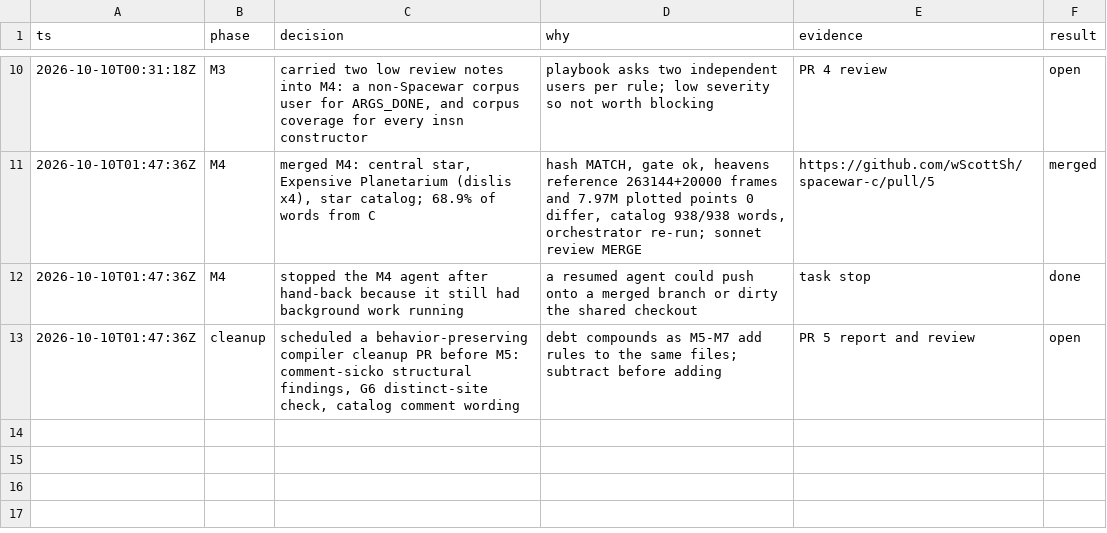
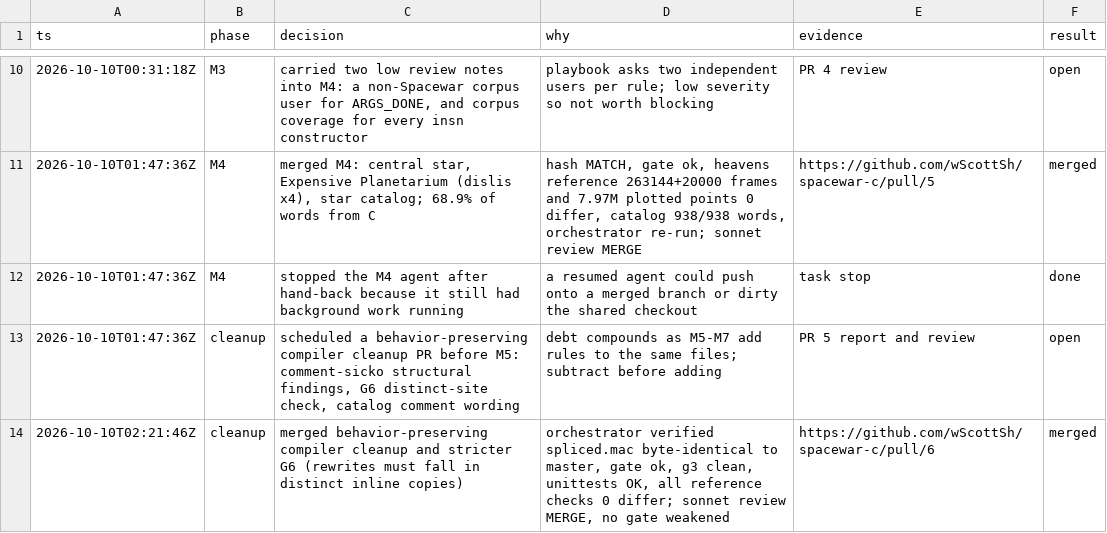
Before and after one commit to wScottSh/runs-spacewar, a TSV file: docs/c-lift/decisions.tsv, drawn as a sheet; only a part is shown, gaps mark what is left out.

```diff
--- a/docs/c-lift/decisions.tsv
+++ b/docs/c-lift/decisions.tsv
@@ -13 +13,2 @@ ts	phase	decision	why	evidence	result
 2026-10-10T01:47:36Z	cleanup	scheduled a behavior-preserving compiler cleanup PR before M5: comment-sicko structural findings, G6 distinct-site check, catalog comment wording	debt compounds as M5-M7 add rules to the same files; subtract before adding	PR 5 report and review	open
+2026-10-10T02:21:46Z	cleanup	merged behavior-preserving compiler cleanup and stricter G6 (rewrites must fall in distinct inline copies)	orchestrator verified spliced.mac byte-identical to master, gate ok, g3 clean, unittests OK, all reference checks 0 differ; sonnet review MERGE, no gate weakened	https://github.com/wScottSh/spacewar-c/pull/6	merged
```
